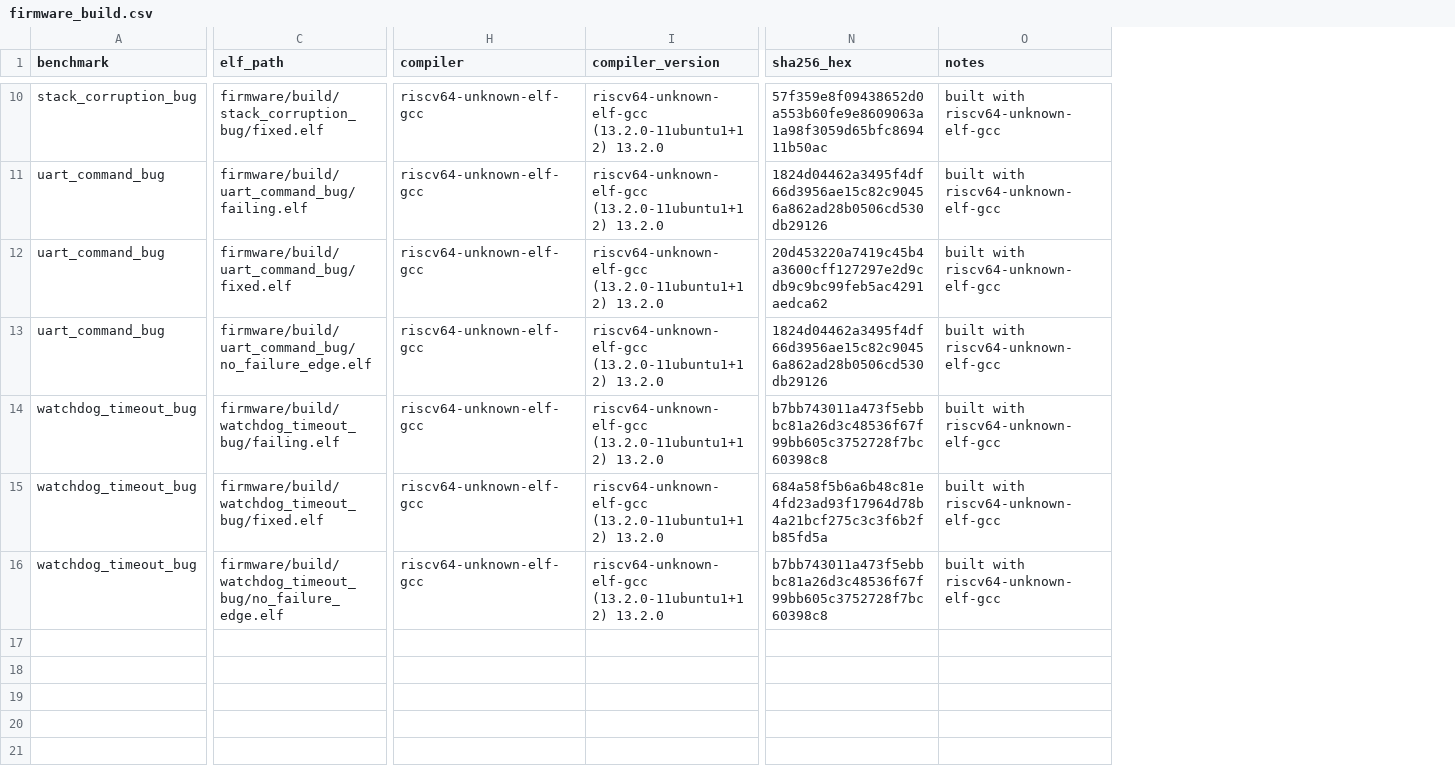
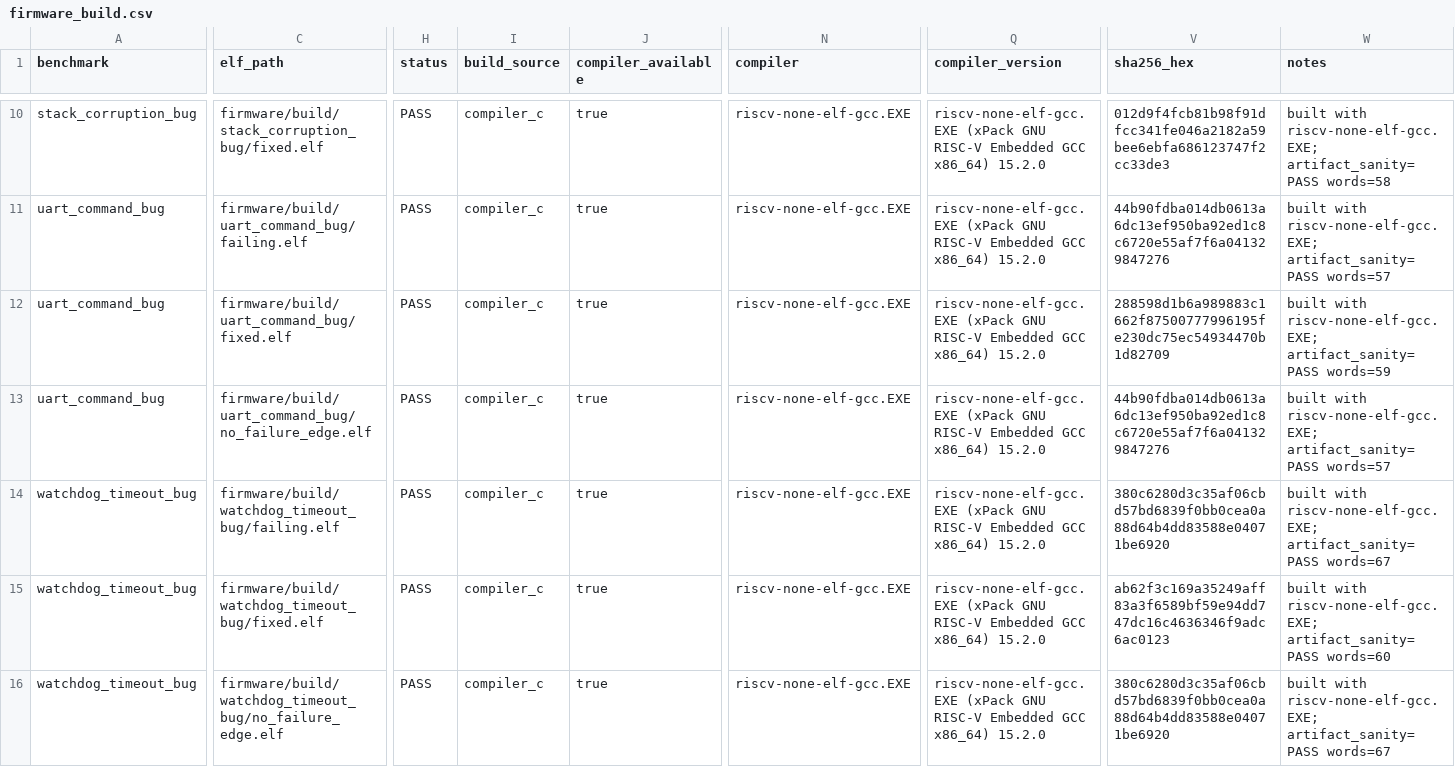
Before and after one commit to Tylerlee102/ASP-DAC, a CSV file: results/debug/final_submission_lock/results/processed/firmware_build.csv, drawn as a sheet; only a part is shown, gaps mark what is left out; addresses are those after the commit; the diff covers the shown part only; the diff names each change by its address in the sheet, - before the commit and + after, or states it on an @@ line.

```diff
--- a/results/debug/final_submission_lock/results/processed/firmware_build.csv
+++ b/results/debug/final_submission_lock/results/processed/firmware_build.csv
+column H (status), rows 10-16: all PASS
+column I (build_source), rows 10-16: all compiler_c
+column J (compiler_available), rows 10-16: all true
-N10:N16 (compiler): riscv64-unknown-elf-gcc
+N10:N16 (compiler): riscv-none-elf-gcc.EXE
-Q10:Q16 (compiler_version): riscv64-unknown-elf-gcc (13.2.0-11ubuntu1+12) 13.2.0
+Q10:Q16 (compiler_version): riscv-none-elf-gcc.EXE (xPack GNU RISC-V Embedded GCC x86_64) 15.2.0
-V10 (sha256_hex): 57f359e8f09438652d0a553b60fe9e8609063a1a98f3059d65bfc869411b50ac
+V10 (sha256_hex): 012d9f4fcb81b98f91dfcc341fe046a2182a59bee6ebfa686123747f2cc33de3
-W10 (notes): built with riscv64-unknown-elf-gcc
+W10 (notes): built with riscv-none-elf-gcc.EXE; artifact_sanity=PASS words=58
-V11 (sha256_hex): 1824d04462a3495f4df66d3956ae15c82c90456a862ad28b0506cd530db29126
+V11 (sha256_hex): 44b90fdba014db0613a6dc13ef950ba92ed1c8c6720e55af7f6a041329847276
-W11 (notes): built with riscv64-unknown-elf-gcc
+W11 (notes): built with riscv-none-elf-gcc.EXE; artifact_sanity=PASS words=57
-V12 (sha256_hex): 20d453220a7419c45b4a3600cff127297e2d9cdb9c9bc99feb5ac4291aedca62
+V12 (sha256_hex): 288598d1b6a989883c1662f87500777996195fe230dc75ec54934470b1d82709
-W12 (notes): built with riscv64-unknown-elf-gcc
+W12 (notes): built with riscv-none-elf-gcc.EXE; artifact_sanity=PASS words=59
-V13 (sha256_hex): 1824d04462a3495f4df66d3956ae15c82c90456a862ad28b0506cd530db29126
+V13 (sha256_hex): 44b90fdba014db0613a6dc13ef950ba92ed1c8c6720e55af7f6a041329847276
-W13 (notes): built with riscv64-unknown-elf-gcc
+W13 (notes): built with riscv-none-elf-gcc.EXE; artifact_sanity=PASS words=57
-V14 (sha256_hex): b7bb743011a473f5ebbbc81a26d3c48536f67f99bb605c3752728f7bc60398c8
+V14 (sha256_hex): 380c6280d3c35af06cbd57bd6839f0bb0cea0a88d64b4dd83588e04071be6920
-W14 (notes): built with riscv64-unknown-elf-gcc
+W14 (notes): built with riscv-none-elf-gcc.EXE; artifact_sanity=PASS words=67
-V15 (sha256_hex): 684a58f5b6a6b48c81e4fd23ad93f17964d78b4a21bcf275c3c3f6b2fb85fd5a
+V15 (sha256_hex): ab62f3c169a35249aff83a3f6589bf59e94dd747dc16c4636346f9adc6ac0123
-W15 (notes): built with riscv64-unknown-elf-gcc
+W15 (notes): built with riscv-none-elf-gcc.EXE; artifact_sanity=PASS words=60
-V16 (sha256_hex): b7bb743011a473f5ebbbc81a26d3c48536f67f99bb605c3752728f7bc60398c8
+V16 (sha256_hex): 380c6280d3c35af06cbd57bd6839f0bb0cea0a88d64b4dd83588e04071be6920
-W16 (notes): built with riscv64-unknown-elf-gcc
+W16 (notes): built with riscv-none-elf-gcc.EXE; artifact_sanity=PASS words=67
```
Also changed, not shown: 5 added columns and 42 edited cells elsewhere in this file, dist/artifact_package_manifest.csv, dist/topconf_artifact_package_manifest.csv, 54 other files.
